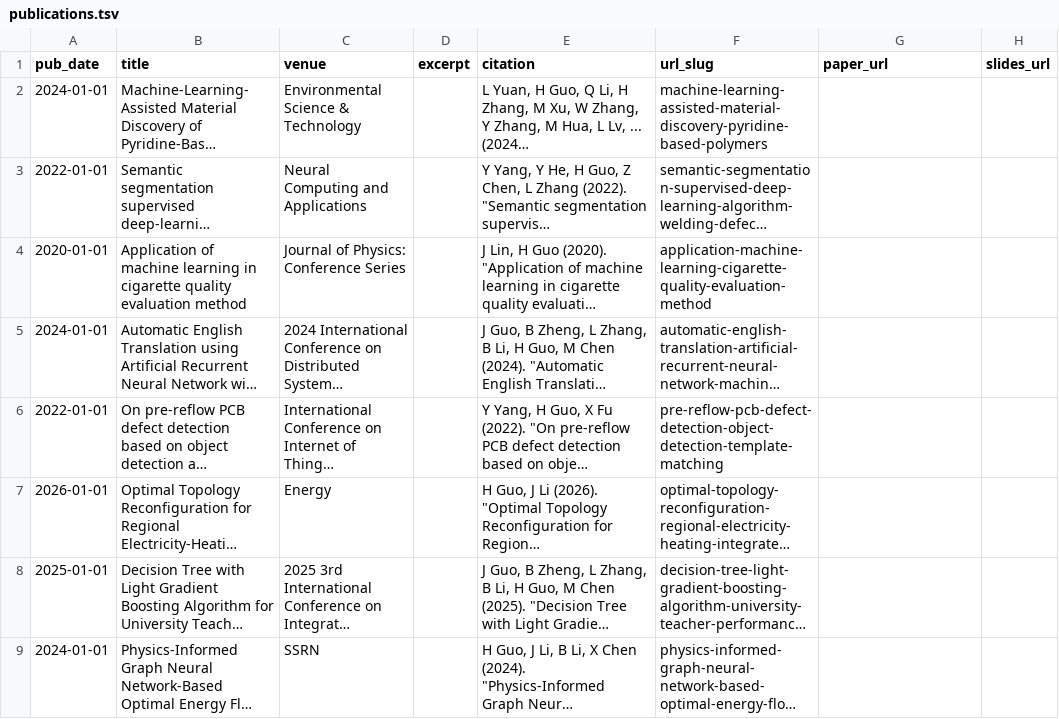
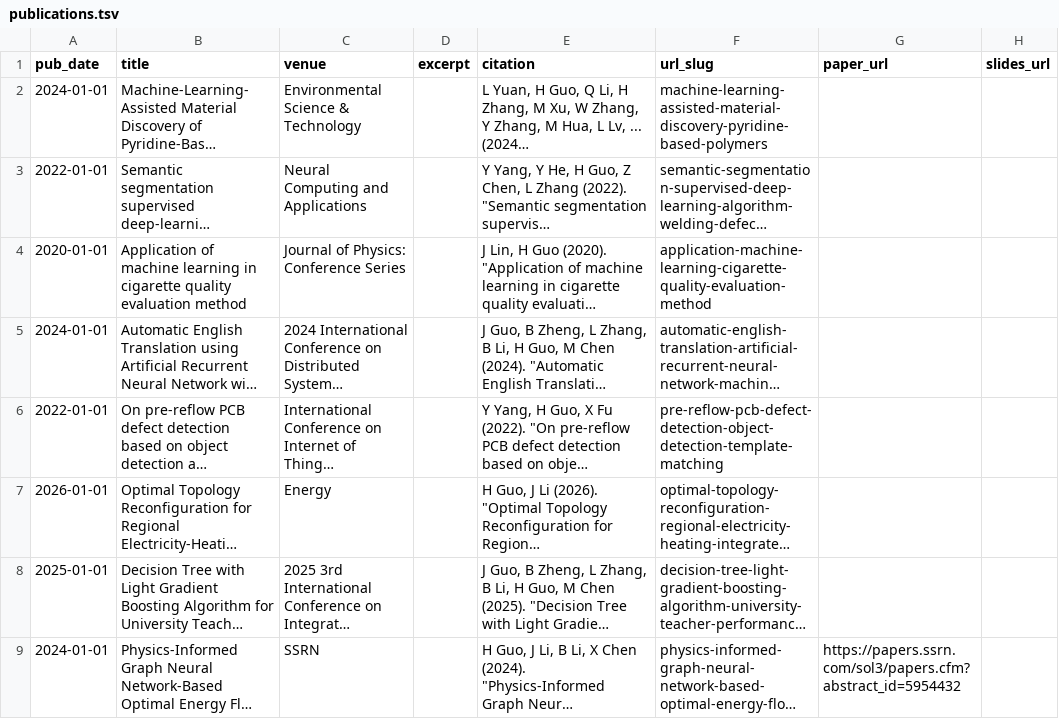
Before and after one commit to garyguo123456789/garyguo123456789.github.io, a TSV file: markdown_generator/publications.tsv, drawn as a sheet; long unchanged cells end in …; the diff names each change by its address in the sheet, - before the commit and + after, or states it on an @@ line.

```diff
--- a/markdown_generator/publications.tsv
+++ b/markdown_generator/publications.tsv
-G9 (paper_url): (empty)
+G9 (paper_url): https://papers.ssrn.com/sol3/papers.cfm?abstract_id=5954432
```
Also changed, not shown: 10 other files.
